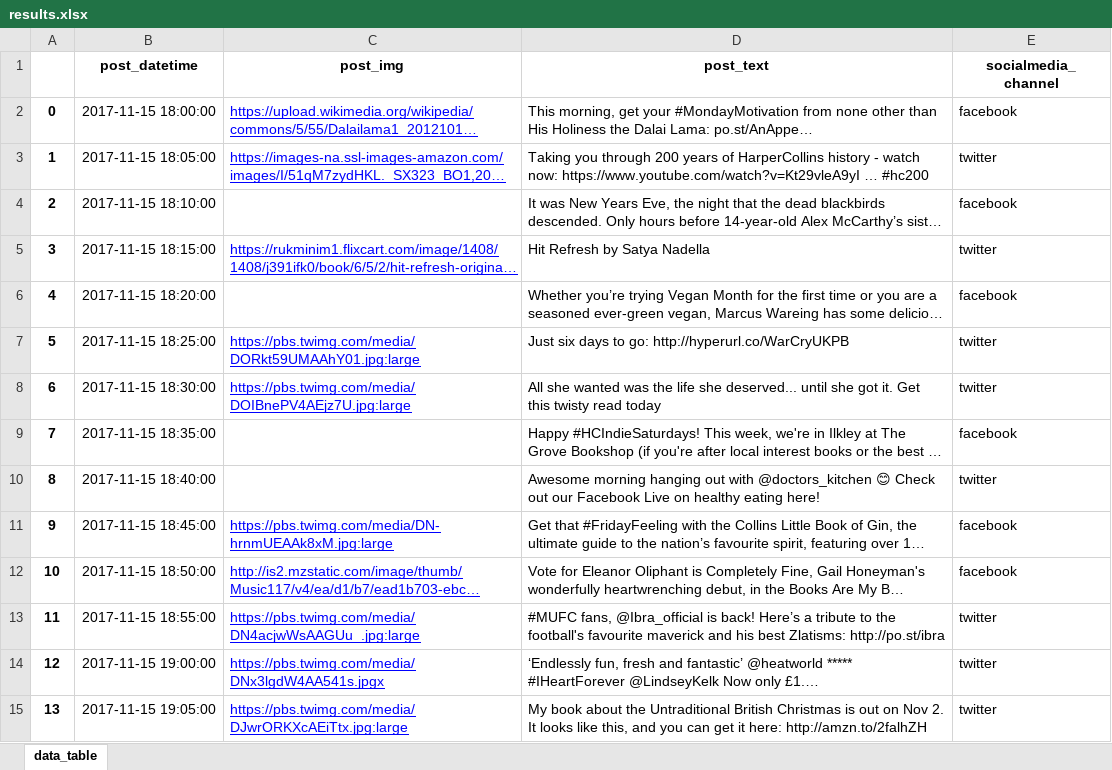
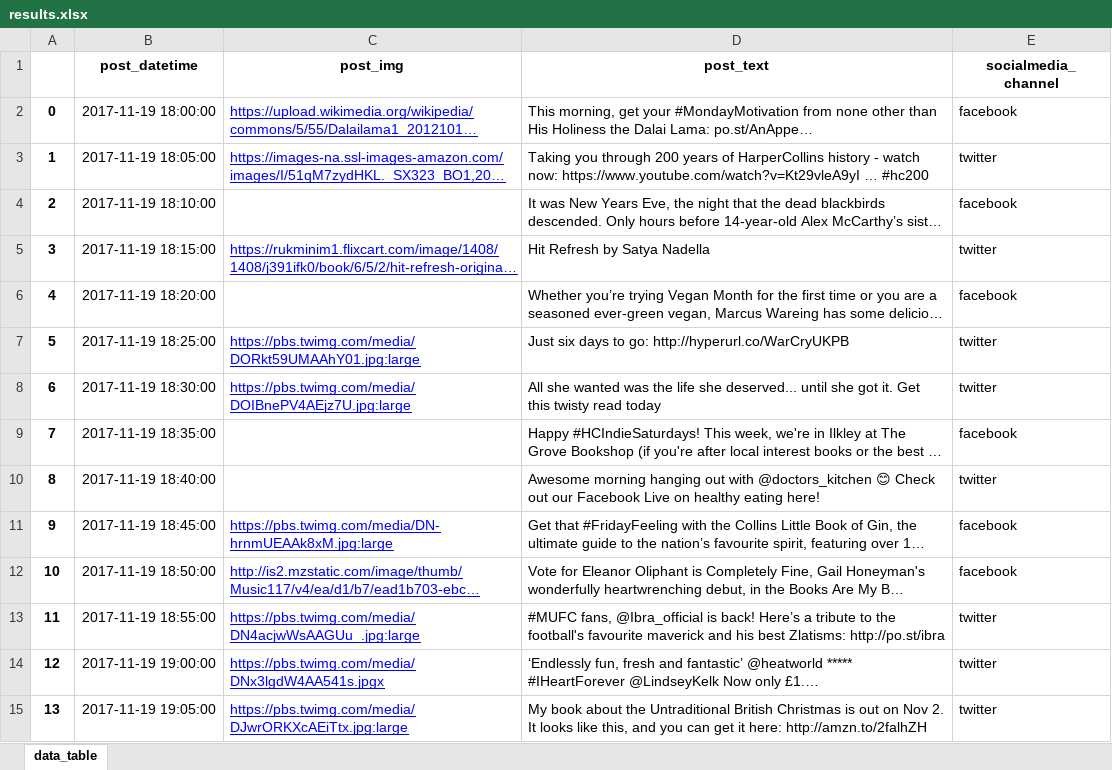
Before and after one commit to Sm4o/HC_bot, an Excel workbook: hc_bot/results.xlsx, sheet data_table, drawn as a sheet; long unchanged cells end in …; values as stored, in another font and other column widths than the file's, no borders; the diff names each change by its address in the sheet, - before the commit and + after, or states it on an @@ line.

```diff
--- a/hc_bot/results.xlsx (sheet data_table)
+++ b/hc_bot/results.xlsx (sheet data_table)
-B2 (post_datetime): 2017-11-15 18:00:00
+B2 (post_datetime): 2017-11-19 18:00:00
-B3 (post_datetime): 2017-11-15 18:05:00
+B3 (post_datetime): 2017-11-19 18:05:00
-B4 (post_datetime): 2017-11-15 18:10:00
+B4 (post_datetime): 2017-11-19 18:10:00
-B5 (post_datetime): 2017-11-15 18:15:00
+B5 (post_datetime): 2017-11-19 18:15:00
-B6 (post_datetime): 2017-11-15 18:20:00
+B6 (post_datetime): 2017-11-19 18:20:00
-B7 (post_datetime): 2017-11-15 18:25:00
+B7 (post_datetime): 2017-11-19 18:25:00
-B8 (post_datetime): 2017-11-15 18:30:00
+B8 (post_datetime): 2017-11-19 18:30:00
-B9 (post_datetime): 2017-11-15 18:35:00
+B9 (post_datetime): 2017-11-19 18:35:00
-B10 (post_datetime): 2017-11-15 18:40:00
+B10 (post_datetime): 2017-11-19 18:40:00
-B11 (post_datetime): 2017-11-15 18:45:00
+B11 (post_datetime): 2017-11-19 18:45:00
-B12 (post_datetime): 2017-11-15 18:50:00
+B12 (post_datetime): 2017-11-19 18:50:00
-B13 (post_datetime): 2017-11-15 18:55:00
+B13 (post_datetime): 2017-11-19 18:55:00
-B14 (post_datetime): 2017-11-15 19:00:00
+B14 (post_datetime): 2017-11-19 19:00:00
-B15 (post_datetime): 2017-11-15 19:05:00
+B15 (post_datetime): 2017-11-19 19:05:00
```
Also changed, not shown: 3 other files.
